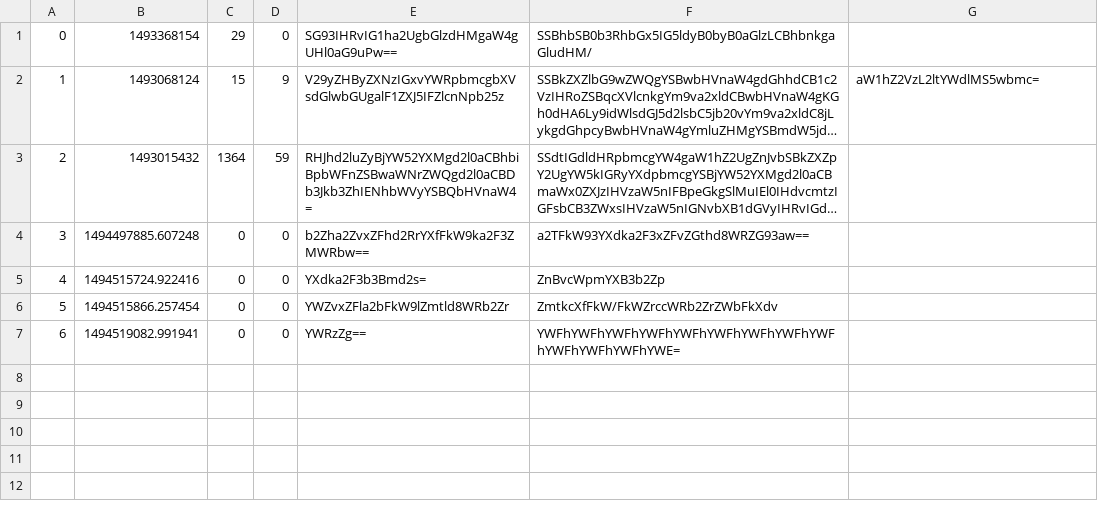
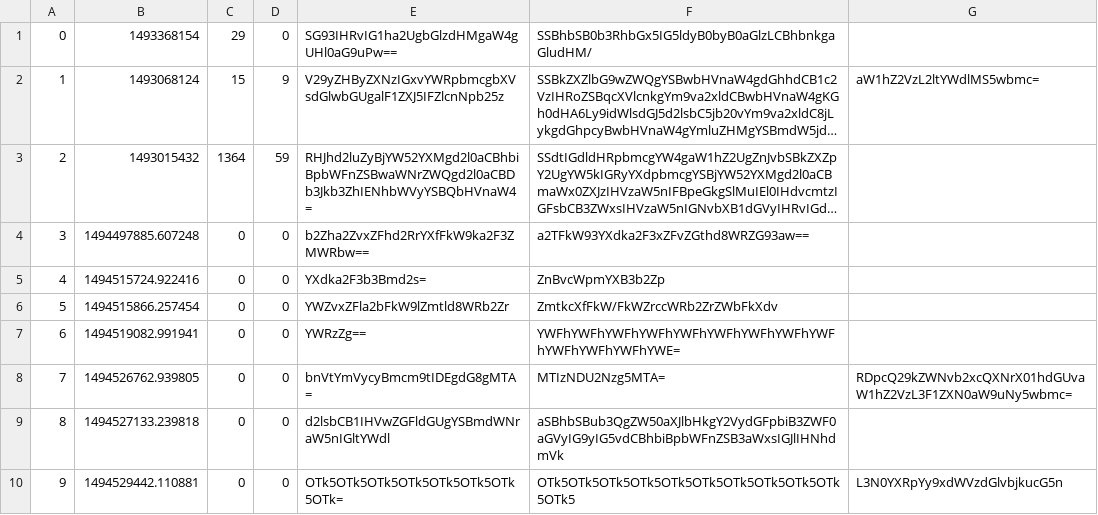
Before and after one commit to ReginaCsaszar/studious-guacamole, a CSV file: data/question.csv, drawn as a sheet; long unchanged cells end in …; the diff names each change by its address in the sheet, - before the commit and + after, or states it on an @@ line.

Commit message:
added image upload feature in new-question.html and handle_question.py

```diff
--- a/data/question.csv
+++ b/data/question.csv
+row 8: 7 | 1494526762.939805 | 0 | 0 | bnVtYmVycyBmcm9tIDEgdG8gMTA= | MTIzNDU2Nzg5MTA= | RDpcQ29kZWNvb2xcQXNrX01hdGUvaW1hZ2VzL3F1ZXN0aW9uNy5wbmc=
+row 9: 8 | 1494527133.239818 | 0 | 0 | d2lsbCB1IHVwZGFldGUgYSBmdWNraW5nIGltYWdl | aSBhbSBub3QgZW50aXJlbHkgY2VydGFpbiB3ZWF0aGVyIG9yIG5vdCBhbiBpbWFnZSB3aWxsIGJlIHNhdmVk
+row 10: 9 | 1494529442.110881 | 0 | 0 | OTk5OTk5OTk5OTk5OTk5OTk5OTk5OTk= | OTk5OTk5OTk5OTk5OTk5OTk5OTk5OTk5OTk5OTk5OTk5 | L3N0YXRpYy9xdWVzdGlvbjkucG5n
```
Also changed, not shown: 5 other files.
